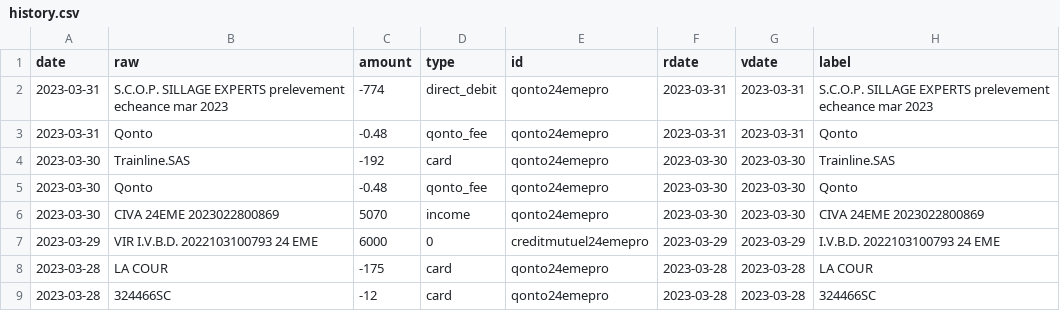
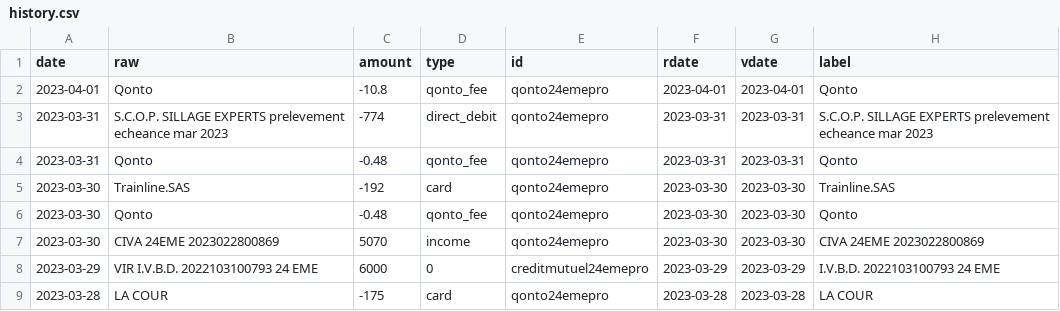
Before and after one commit to 24eme/banque, a CSV file: data/history.csv, drawn as a sheet; only a part is shown; the shorter side is filled out with more unchanged rows; the diff names each change by its address in the sheet, - before the commit and + after, or states it on an @@ line.

Commit message:
Mise à jour des opérations (qonto)

```diff
--- a/data/history.csv
+++ b/data/history.csv
+row 2: 2023-04-01 | Qonto | -10.8 | qonto_fee | qonto24emepro | 2023-04-01 | 2023-04-01 | Qonto
```
